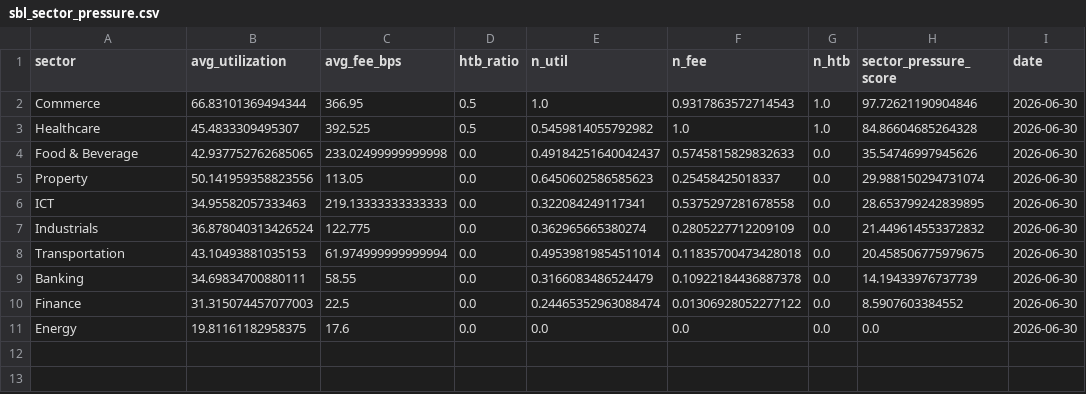
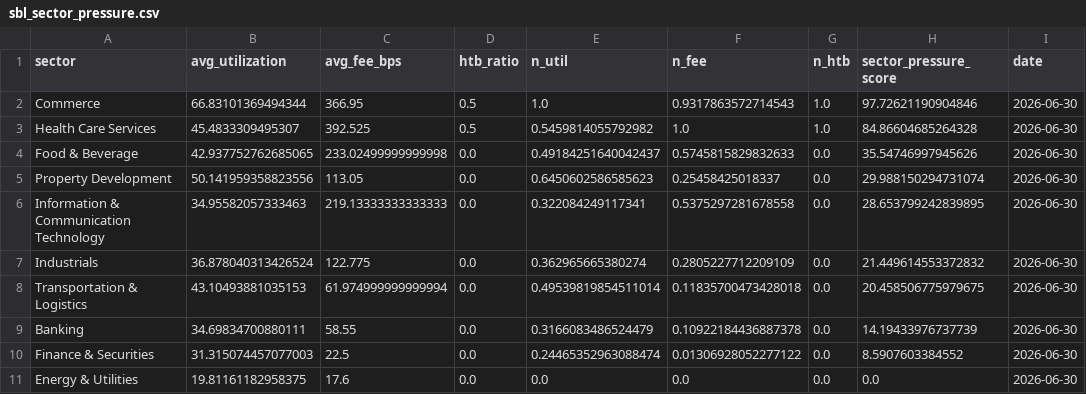
Before and after one commit to ThamesThanawat/SBL-availability-borrow-cost-tracker, a CSV file: data/processed/sbl_sector_pressure.csv, drawn as a sheet.

```diff
--- a/data/processed/sbl_sector_pressure.csv
+++ b/data/processed/sbl_sector_pressure.csv
@@ -2,10 +2,10 @@ sector,avg_utilization,avg_fee_bps,htb_ratio,n_util,n_fee,n_htb,sector_pressure_
 Commerce,66.83101369494344,366.95,0.5,1.0,0.9317863572714543,1.0,97.72621190904846,2026-06-30
-Healthcare,45.4833309495307,392.525,0.5,0.5459814055792982,1.0,1.0,84.86604685264328,2026-06-30
+Health Care Services,45.4833309495307,392.525,0.5,0.5459814055792982,1.0,1.0,84.86604685264328,2026-06-30
 Food & Beverage,42.937752762685065,233.02499999999998,0.0,0.49184251640042437,0.5745815829832633,0.0,35.54746997945626,2026-06-30
-Property,50.141959358823556,113.05,0.0,0.6450602586585623,0.25458425018337,0.0,29.988150294731074,2026-06-30
-ICT,34.95582057333463,219.13333333333333,0.0,0.322084249117341,0.5375297281678558,0.0,28.653799242839895,2026-06-30
+Property Development,50.141959358823556,113.05,0.0,0.6450602586585623,0.25458425018337,0.0,29.988150294731074,2026-06-30
+Information & Communication Technology,34.95582057333463,219.13333333333333,0.0,0.322084249117341,0.5375297281678558,0.0,28.653799242839895,2026-06-30
 Industrials,36.878040313426524,122.775,0.0,0.362965665380274,0.2805227712209109,0.0,21.449614553372832,2026-06-30
-Transportation,43.10493881035153,61.974999999999994,0.0,0.49539819854511014,0.11835700473428018,0.0,20.458506775979675,2026-06-30
+Transportation & Logistics,43.10493881035153,61.974999999999994,0.0,0.49539819854511014,0.11835700473428018,0.0,20.458506775979675,2026-06-30
 Banking,34.69834700880111,58.55,0.0,0.3166083486524479,0.10922184436887378,0.0,14.19433976737739,2026-06-30
-Finance,31.315074457077003,22.5,0.0,0.24465352963088474,0.01306928052277122,0.0,8.5907603384552,2026-06-30
-Energy,19.81161182958375,17.6,0.0,0.0,0.0,0.0,0.0,2026-06-30
+Finance & Securities,31.315074457077003,22.5,0.0,0.24465352963088474,0.01306928052277122,0.0,8.5907603384552,2026-06-30
+Energy & Utilities,19.81161182958375,17.6,0.0,0.0,0.0,0.0,0.0,2026-06-30
```
Also changed, not shown: 12 other files.
